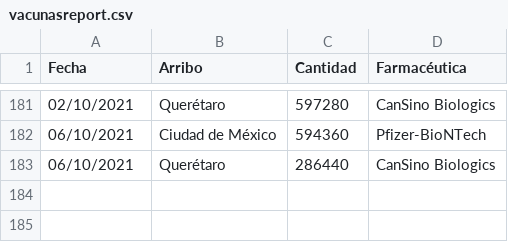
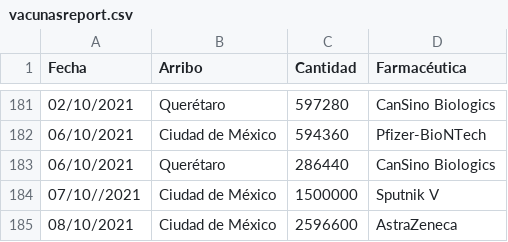
Before and after one commit to fdealbam/Vacunas, a CSV file: vacunasreport.csv, drawn as a sheet; only a part is shown, gaps mark what is left out; the diff names each change by its address in the sheet, - before the commit and + after, or states it on an @@ line.

Commit message:
Update vacunasreport.csv

```diff
--- a/vacunasreport.csv
+++ b/vacunasreport.csv
+row 184: 07/10//2021 | Ciudad de México | 1500000 | Sputnik V
+row 185: 08/10/2021 | Ciudad de México | 2596600 | AstraZeneca
```
